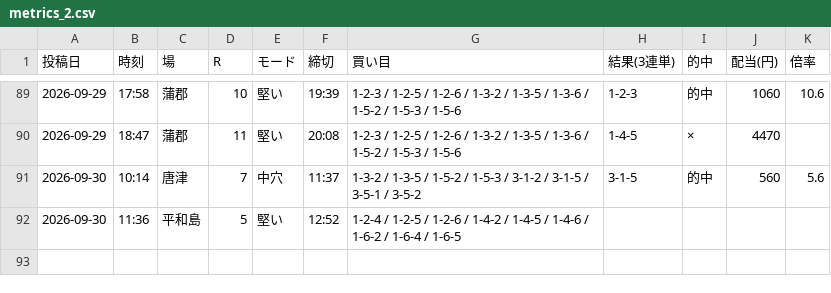
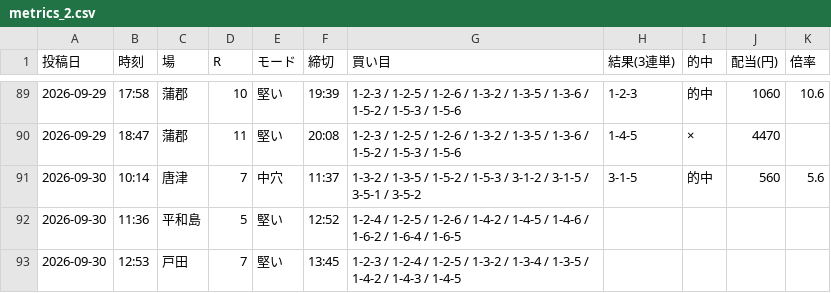
Before and after one commit to Growth37/kyotei-threads-bot, a CSV file: metrics_2.csv, drawn as a sheet; only a part is shown, gaps mark what is left out.

```diff
--- a/metrics_2.csv
+++ b/metrics_2.csv
@@ -92 +92,2 @@
 2026-09-30,11:36,平和島,5,堅い,12:52,1-2-4 / 1-2-5 / 1-2-6 / 1-4-2 / 1-4-5 / 1-4-6 / 1-6-2 / 1-6-4 / 1-6-5,,,,
+2026-09-30,12:53,戸田,7,堅い,13:45,1-2-3 / 1-2-4 / 1-2-5 / 1-3-2 / 1-3-4 / 1-3-5 / 1-4-2 / 1-4-3 / 1-4-5,,,,
```
